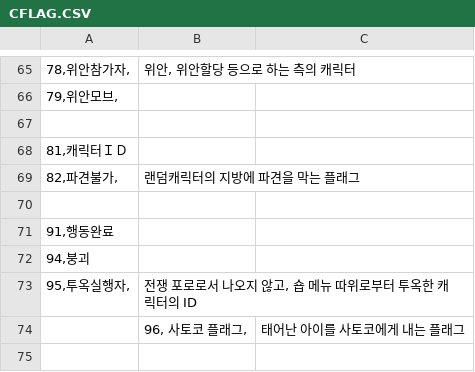
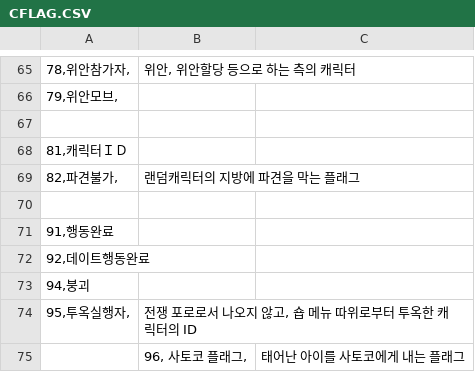
Before and after one commit to LemonGreeentea/eraBAK-, a CSV file: CSV/CFLAG.CSV, drawn as a sheet; only a part is shown, gaps mark what is left out; the shorter side is filled out with more unchanged rows.

```diff
--- a/CSV/CFLAG.CSV
+++ b/CSV/CFLAG.CSV
@@ -71,2 +71,3 @@
 91,행동완료
+92,데이트행동완료
 94,붕괴
```
Also changed, not shown: 2 other files.
